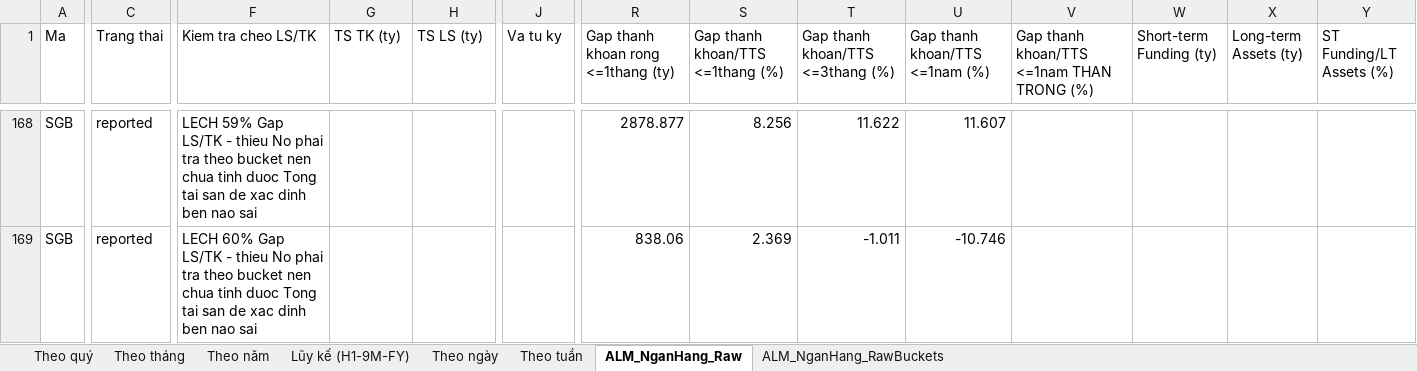
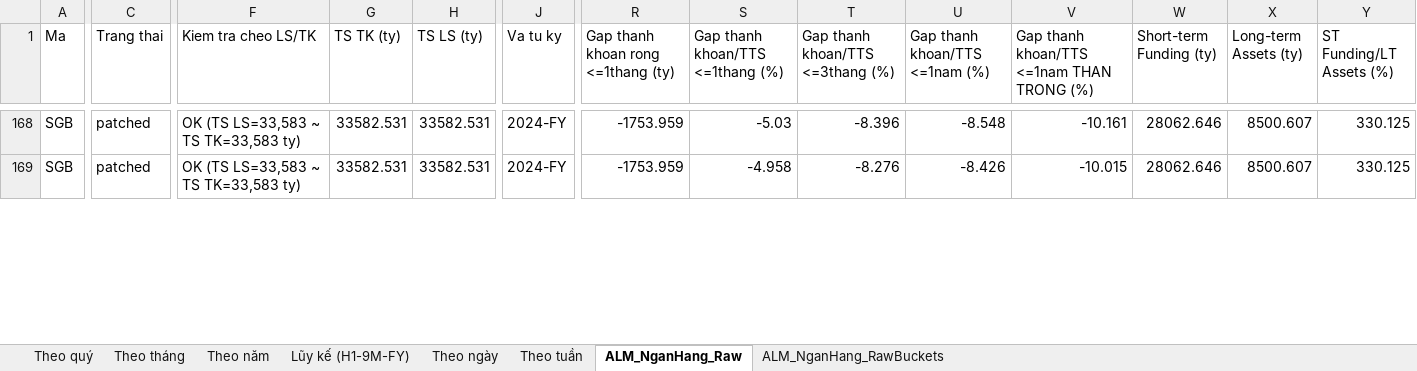
Before and after one commit to Truongutc/Phan-tich-FA, an Excel workbook: Bao cao/VIMO/VIMO_Lich_Su_Chi_So.xlsx, sheet ALM_NganHang_Raw, drawn as a sheet; only a part is shown, gaps mark what is left out; values as stored, in another font and other column widths than the file's, no borders; the diff covers the shown part only; the diff names each change by its address in the sheet, - before the commit and + after, or states it on an @@ line.

```diff
--- a/Bao cao/VIMO/VIMO_Lich_Su_Chi_So.xlsx (sheet ALM_NganHang_Raw)
+++ b/Bao cao/VIMO/VIMO_Lich_Su_Chi_So.xlsx (sheet ALM_NganHang_Raw)
-C168:C169 (Trang thai): reported
+C168:C169 (Trang thai): patched
-F168 (Kiem tra cheo LS/TK): LECH 59% Gap LS/TK - thieu No phai tra theo bucket nen chua tinh duoc Tong tai san de xac dinh ben nao sai
+F168 (Kiem tra cheo LS/TK): OK (TS LS=33,583 ~ TS TK=33,583 ty)
-G168:G169 (TS TK (ty)): (empty)
+G168:G169 (TS TK (ty)): 33582.531
-H168:H169 (TS LS (ty)): (empty)
+H168:H169 (TS LS (ty)): 33582.531
-J168:J169 (Va tu ky): (empty)
+J168:J169 (Va tu ky): 2024-FY
-R168: 2878.877
+R168: -1753.959
-S168 (Gap thanh khoan/TTS <=1thang (%)): 8.256
+S168 (Gap thanh khoan/TTS <=1thang (%)): -5.03
-T168 (Gap thanh khoan/TTS <=3thang (%)): 11.622
+T168 (Gap thanh khoan/TTS <=3thang (%)): -8.396
-U168 (Gap thanh khoan/TTS <=1nam (%)): 11.607
+U168 (Gap thanh khoan/TTS <=1nam (%)): -8.548
-V168: (empty)
+V168: -10.161
-W168:W169 (Short-term Funding (ty)): (empty)
+W168:W169 (Short-term Funding (ty)): 28062.646
-X168:X169 (Long-term Assets (ty)): (empty)
+X168:X169 (Long-term Assets (ty)): 8500.607
-Y168:Y169 (ST Funding/LT Assets (%)): (empty)
+Y168:Y169 (ST Funding/LT Assets (%)): 330.125
-F169 (Kiem tra cheo LS/TK): LECH 60% Gap LS/TK - thieu No phai tra theo bucket nen chua tinh duoc Tong tai san de xac dinh ben nao sai
+F169 (Kiem tra cheo LS/TK): OK (TS LS=33,583 ~ TS TK=33,583 ty)
-R169: 838.06
+R169: -1753.959
-S169 (Gap thanh khoan/TTS <=1thang (%)): 2.369
+S169 (Gap thanh khoan/TTS <=1thang (%)): -4.958
-T169 (Gap thanh khoan/TTS <=3thang (%)): -1.011
+T169 (Gap thanh khoan/TTS <=3thang (%)): -8.276
-U169 (Gap thanh khoan/TTS <=1nam (%)): -10.746
+U169 (Gap thanh khoan/TTS <=1nam (%)): -8.426
-V169: (empty)
+V169: -10.015
```
Also changed, not shown: 204 edited cells elsewhere in this sheet, sheet ALM_NganHang_RawBuckets, 2 other files.
